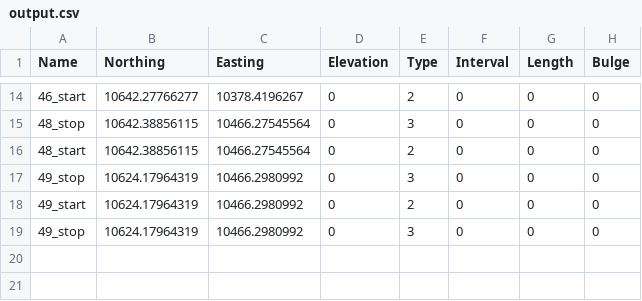
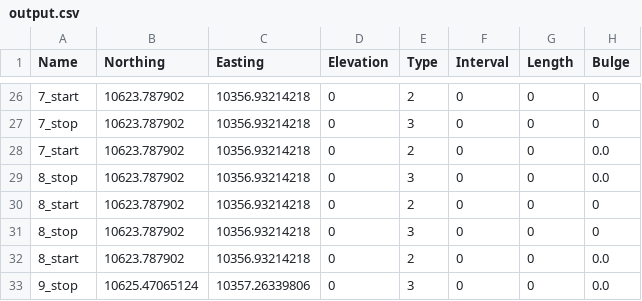
Before and after one commit to Civdrone/bulge_after_offset, a CSV file: output.csv, drawn as a sheet; only a part is shown, gaps mark what is left out; the diff covers the shown part only.

Commit message:
refactored returned list - added stop points , naming and indexing

```diff
--- a/output.csv
+++ b/output.csv
@@ -14,6 +26,8 @@ Name,Northing,Easting,Elevation,Type,Interval,Length,Bulge
-46_start,10642.27766277,10378.4196267,0,2,0,0,0
-48_stop,10642.38856115,10466.27545564,0,3,0,0,0
-48_start,10642.38856115,10466.27545564,0,2,0,0,0
-49_stop,10624.17964319,10466.2980992,0,3,0,0,0
-49_start,10624.17964319,10466.2980992,0,2,0,0,0
-49_stop,10624.17964319,10466.2980992,0,3,0,0,0
+7_start,10623.787902,10356.93214218,0,2,0,0,0
+7_stop,10623.787902,10356.93214218,0,3,0,0,0
+7_start,10623.787902,10356.93214218,0,2,0,0,0.0
+8_stop,10623.787902,10356.93214218,0,3,0,0,0.0
+8_start,10623.787902,10356.93214218,0,2,0,0,0
+8_stop,10623.787902,10356.93214218,0,3,0,0,0
+8_start,10623.787902,10356.93214218,0,2,0,0,0.0
+9_stop,10625.47065124,10357.26339806,0,3,0,0,0.0
```
Also changed, not shown: 12 added rows and 30 edited cells elsewhere in this file, 2 other files.
